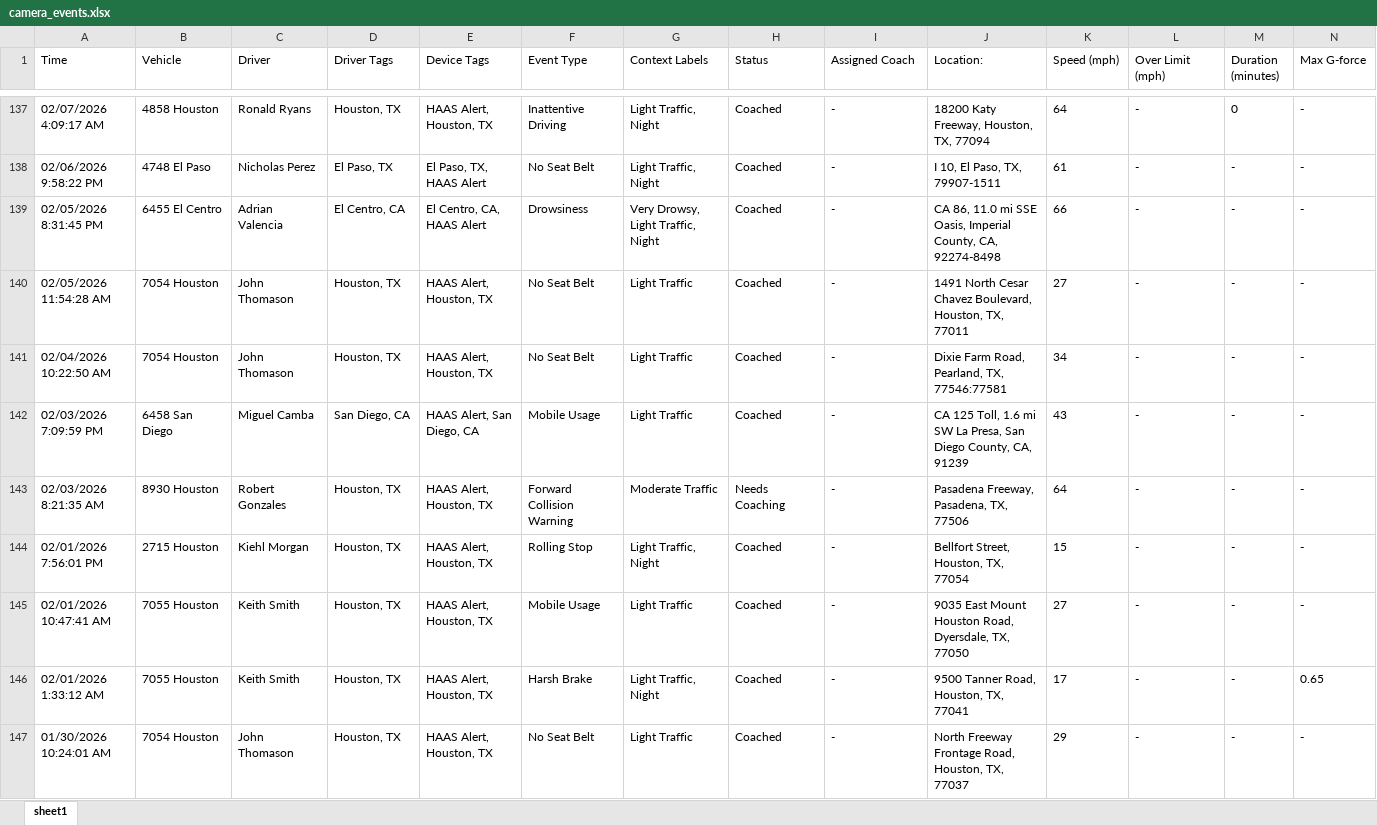
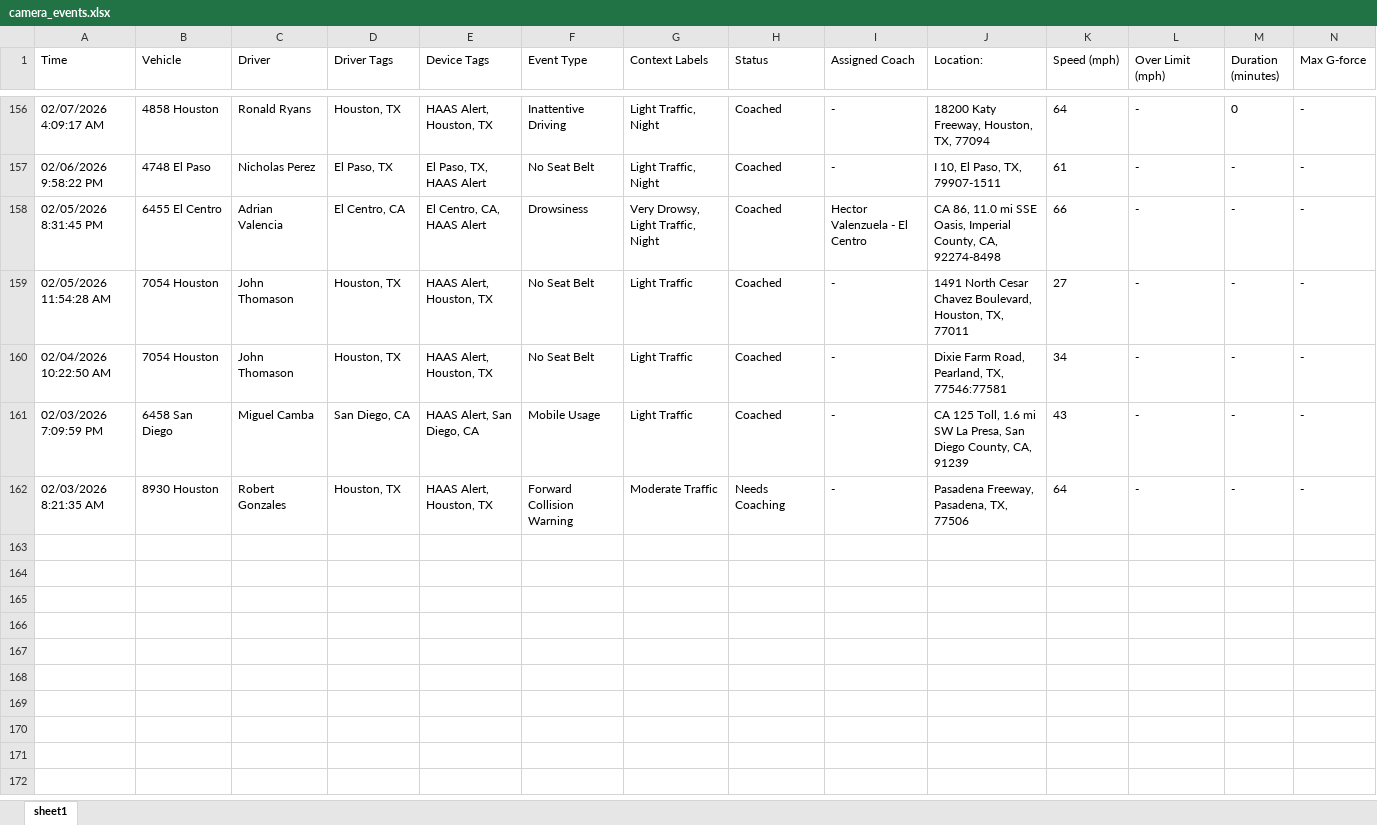
Before and after one commit to jmullins-DEN/apple-towing, an Excel workbook: camera_events.xlsx, sheet sheet1, drawn as a sheet; only a part is shown, gaps mark what is left out; values as stored, in another font and other column widths than the file's, no borders; removed rows and columns are numbered as before the commit, all else as after; rows hold the shown columns only; the diff covers the shown part only; the diff names each change by its address in the sheet, - before the commit and + after, or states it on an @@ line.

```diff
--- a/camera_events.xlsx (sheet sheet1)
+++ b/camera_events.xlsx (sheet sheet1)
-I158 (Assigned Coach): -
+I158 (Assigned Coach): Hector Valenzuela - El Centro
-row 144: 02/01/2026 7:56:01 PM | 2715 Houston | Kiehl Morgan | Houston, TX | HAAS Alert, Houston, TX | Rolling Stop | Light Traffic, Night | Coached | - | Bellfort Street, Houston, TX, 77054 | 15 | - | - | -
-row 145: 02/01/2026 10:47:41 AM | 7055 Houston | Keith Smith | Houston, TX | HAAS Alert, Houston, TX | Mobile Usage | Light Traffic | Coached | - | 9035 East Mount Houston Road, Dyersdale, TX, 77050 | 27 | - | - | -
-row 146: 02/01/2026 1:33:12 AM | 7055 Houston | Keith Smith | Houston, TX | HAAS Alert, Houston, TX | Harsh Brake | Light Traffic, Night | Coached | - | 9500 Tanner Road, Houston, TX, 77041 | 17 | - | - | 0.65
-row 147: 01/30/2026 10:24:01 AM | 7054 Houston | John Thomason | Houston, TX | HAAS Alert, Houston, TX | No Seat Belt | Light Traffic | Coached | - | North Freeway Frontage Road, Houston, TX, 77037 | 29 | - | - | -
```
Also changed, not shown: 19 added rows, 8 removed rows and 5 edited cells elsewhere in this sheet, training.xlsx.
